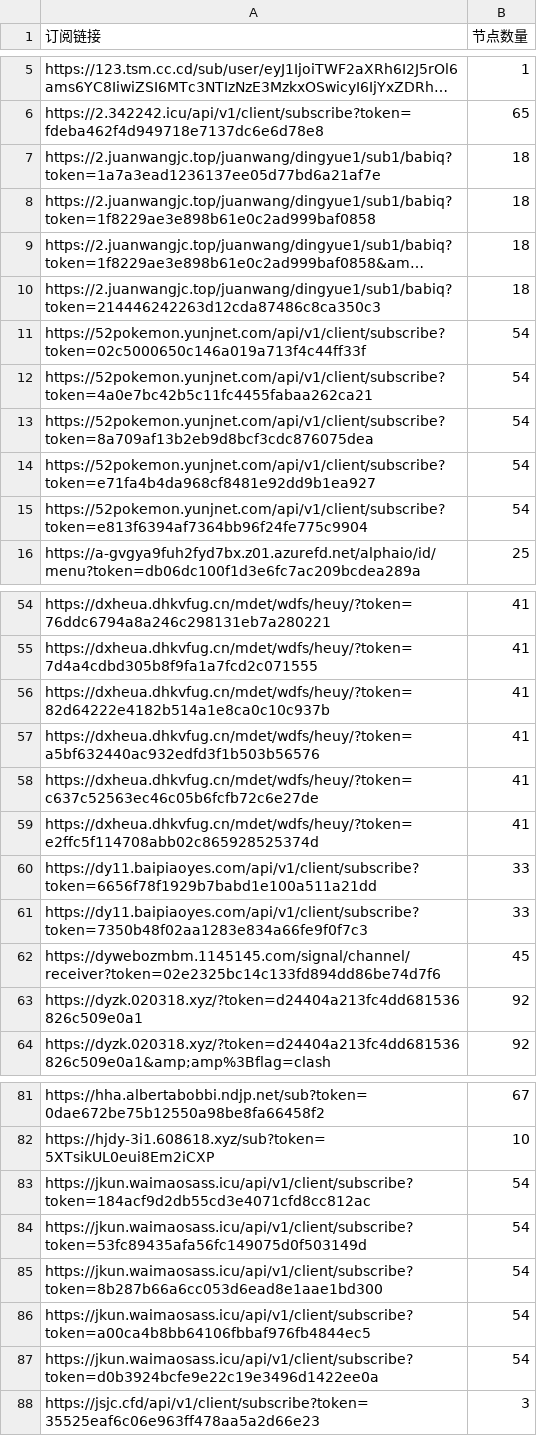
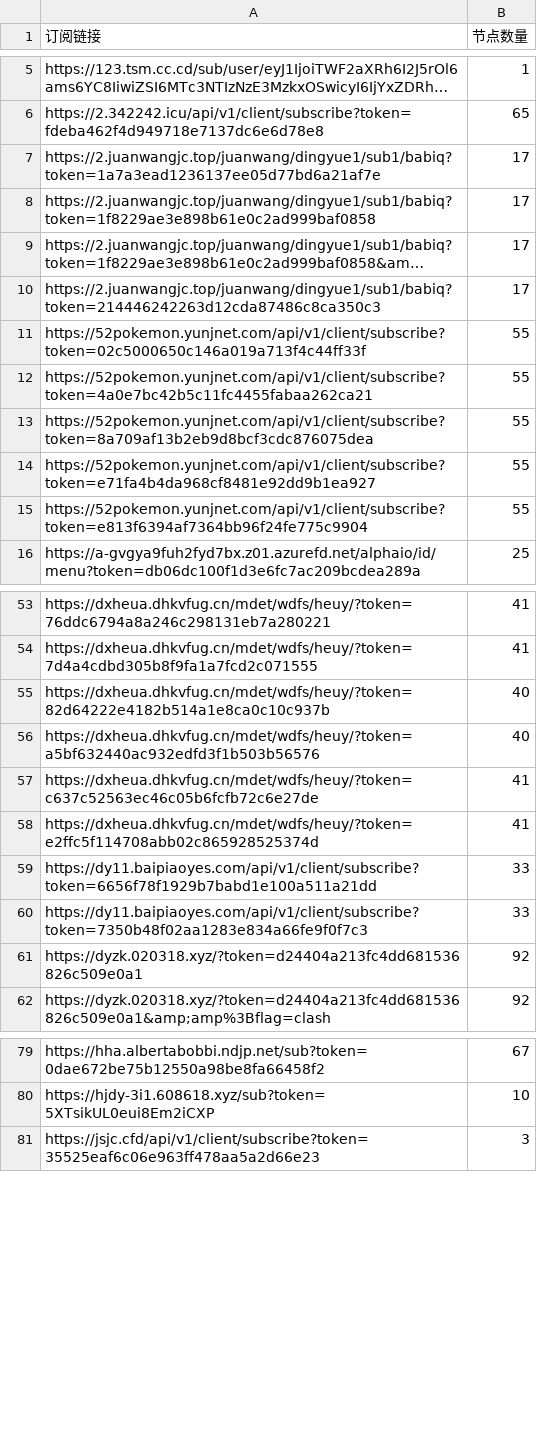
Before and after one commit to ipenwrt/crawler, a CSV file: sub_parser.csv, drawn as a sheet; only a part is shown, gaps mark what is left out; long unchanged cells end in …; removed rows and columns are numbered as before the commit, all else as after; the diff covers the shown part only; the diff names each change by its address in the sheet, - before the commit and + after, or states it on an @@ line.

```diff
--- a/sub_parser.csv
+++ b/sub_parser.csv
-B7:B10 (节点数量): 18
+B7:B10 (节点数量): 17
-B11:B15 (节点数量): 54
+B11:B15 (节点数量): 55
-B55:B56 (节点数量): 41
+B55:B56 (节点数量): 40
-row 62: https://dywebozmbm.1145145.com/signal/channel/receiver?token=02e2325bc14c133fd894dd86be74d7f6 | 45
-row 83: https://jkun.waimaosass.icu/api/v1/client/subscribe?token=184acf9d2db55cd3e4071cfd8cc812ac | 54
-row 84: https://jkun.waimaosass.icu/api/v1/client/subscribe?token=53fc89435afa56fc149075d0f503149d | 54
-row 85: https://jkun.waimaosass.icu/api/v1/client/subscribe?token=8b287b66a6cc053d6ead8e1aae1bd300 | 54
-row 86: https://jkun.waimaosass.icu/api/v1/client/subscribe?token=a00ca4b8bb64106fbbaf976fb4844ec5 | 54
-row 87: https://jkun.waimaosass.icu/api/v1/client/subscribe?token=d0b3924bcfe9e22c19e3496d1422ee0a | 54
```
Also changed, not shown: 3 removed rows and 7 edited cells elsewhere in this file, 3 other files.
